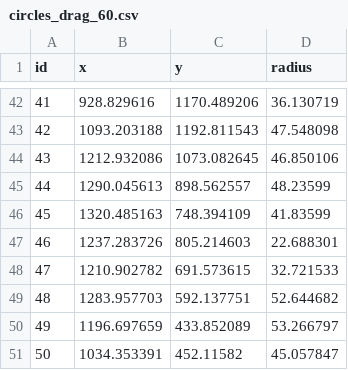
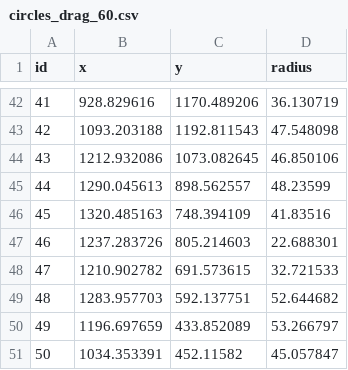
Before and after one commit to Luminous-Dynamics/symthaea, a CSV file: research/crop-formation-anomaly-001/datasets/ccat-zeals-knoll-2026/circles_drag_60.csv, drawn as a sheet; only a part is shown, gaps mark what is left out.

Commit message:
fix(data): preserve CCAT geometry CSV exactly

```diff
--- a/research/crop-formation-anomaly-001/datasets/ccat-zeals-knoll-2026/circles_drag_60.csv
+++ b/research/crop-formation-anomaly-001/datasets/ccat-zeals-knoll-2026/circles_drag_60.csv
@@ -45,3 +45,3 @@ id,x,y,radius
 44,1290.045613,898.562557,48.23599
-45,1320.485163,748.394109,41.83599
+45,1320.485163,748.394109,41.83516
 46,1237.283726,805.214603,22.688301
```
